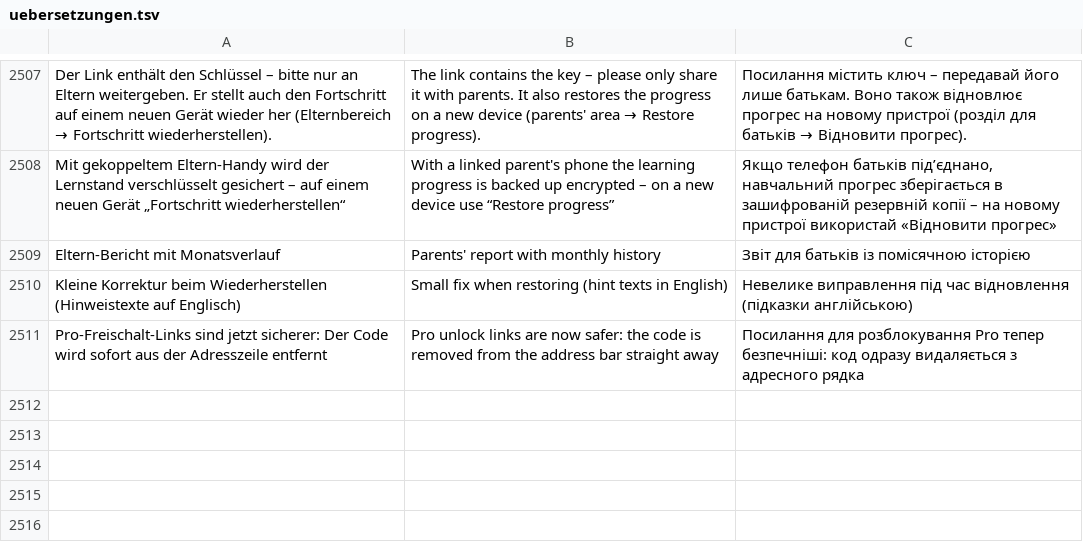
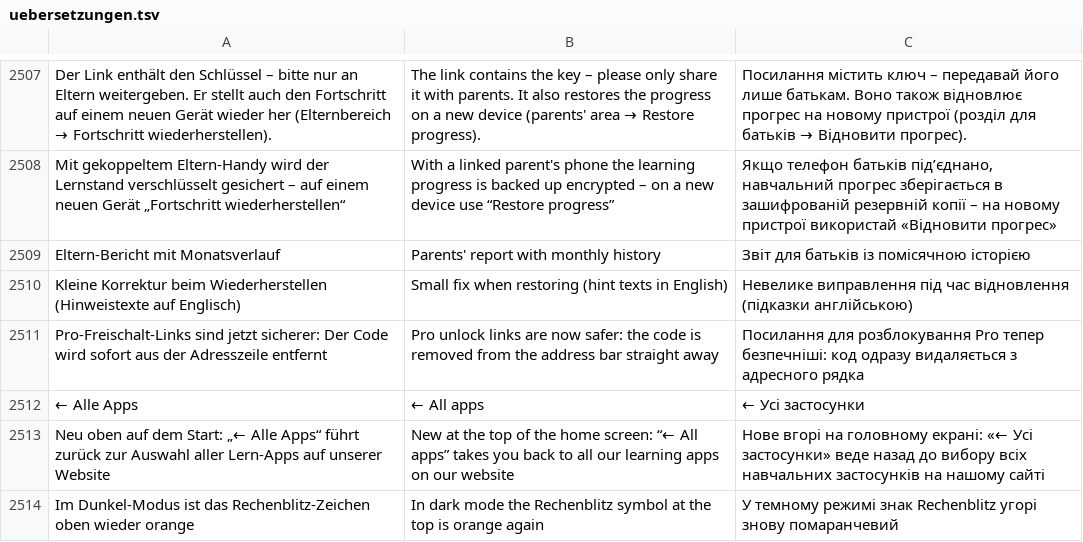
Before and after one commit to marceldaum-commits/AndroidApps, a TSV file: i18n/uebersetzungen.tsv, drawn as a sheet; only a part is shown, gaps mark what is left out; the diff names each change by its address in the sheet, - before the commit and + after, or states it on an @@ line.

```diff
--- a/i18n/uebersetzungen.tsv
+++ b/i18n/uebersetzungen.tsv
+row 2512: ← Alle Apps | ← All apps | ← Усі застосунки
+row 2513: Neu oben auf dem Start: „← Alle Apps“ führt zurück zur Auswahl aller Lern-Apps auf unserer Website | New at the top of the home screen: “← All apps” takes you back to all our learning apps on our website | Нове вгорі на головному екрані: «← Усі застосунки» веде назад до вибору всіх навчальних застосунків на нашому сайті
+row 2514: Im Dunkel-Modus ist das Rechenblitz-Zeichen oben wieder orange | In dark mode the Rechenblitz symbol at the top is orange again | У темному режимі знак Rechenblitz угорі знову помаранчевий
```
Also changed, not shown: 14 other files.
